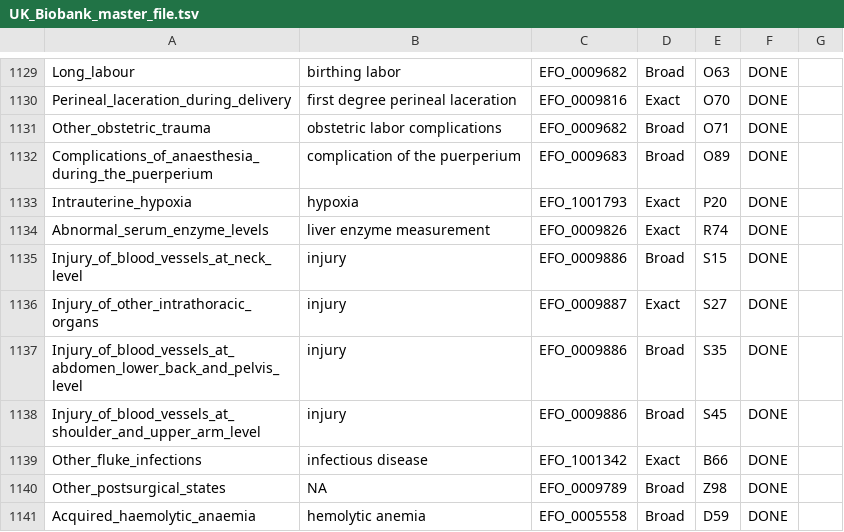
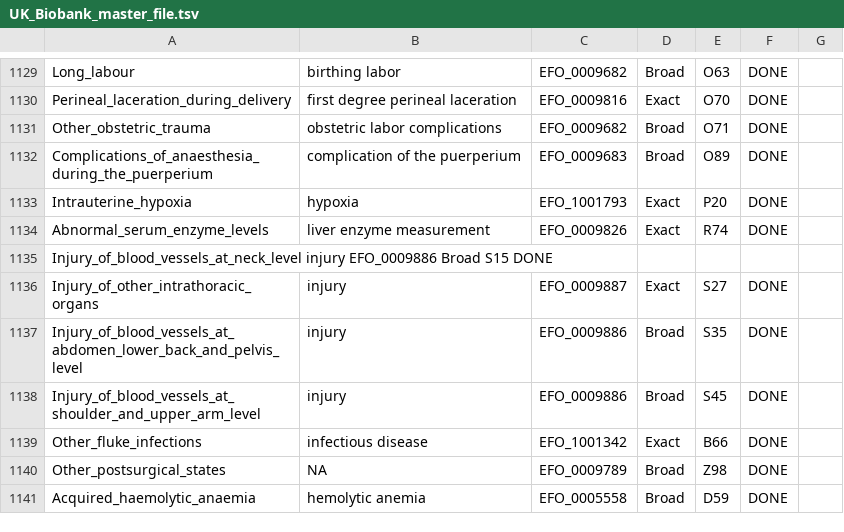
Before and after one commit to EBISPOT/EFO-UKB-mappings, a TSV file: UK_Biobank_master_file.tsv, drawn as a sheet; only a part is shown, gaps mark what is left out; removed rows and columns are numbered as before the commit, all else as after; the diff names each change by its address in the sheet, - before the commit and + after, or states it on an @@ line.

Commit message:
Update UK_Biobank_master_file.tsv

```diff
--- a/UK_Biobank_master_file.tsv
+++ b/UK_Biobank_master_file.tsv
-row 1135: Injury_of_blood_vessels_at_neck_level | injury | EFO_0009886 | Broad | S15 | DONE
+row 1135: Injury_of_blood_vessels_at_neck_level injury EFO_0009886 Broad S15 DONE
```
